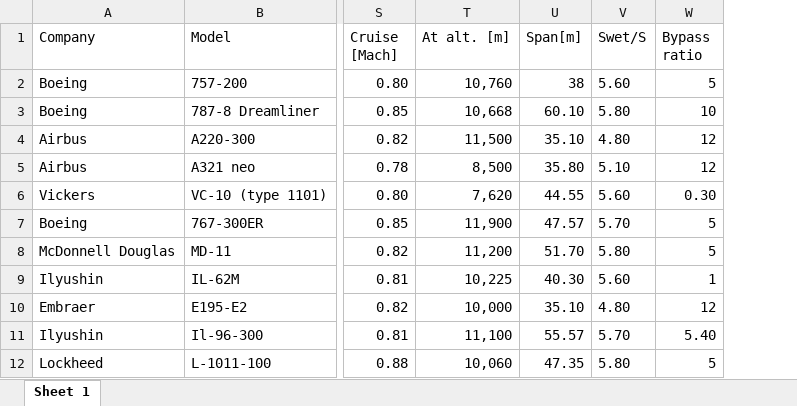
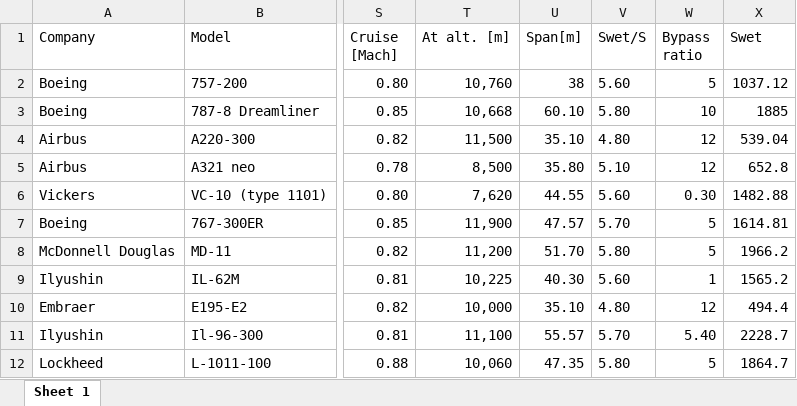
Before and after one commit to sofia-ys/Aircraft-Design, an Excel workbook: Reference_aircraft.xlsx, sheet Sheet 1, drawn as a sheet; only a part is shown, gaps mark what is left out; values as stored, in another font and other column widths than the file's, no borders; the diff names each change by its address in the sheet, - before the commit and + after, or states it on an @@ line.

```diff
--- a/Reference_aircraft.xlsx (sheet Sheet 1)
+++ b/Reference_aircraft.xlsx (sheet Sheet 1)
+column X (Swet), rows 2-12: 1037.12 | 1885 | 539.04 | 652.8 | 1482.88 | 1614.81 | 1966.2 | 1565.2 | 494.4 | 2228.7 | 1864.7
```
Also changed, not shown: 1 other file.
